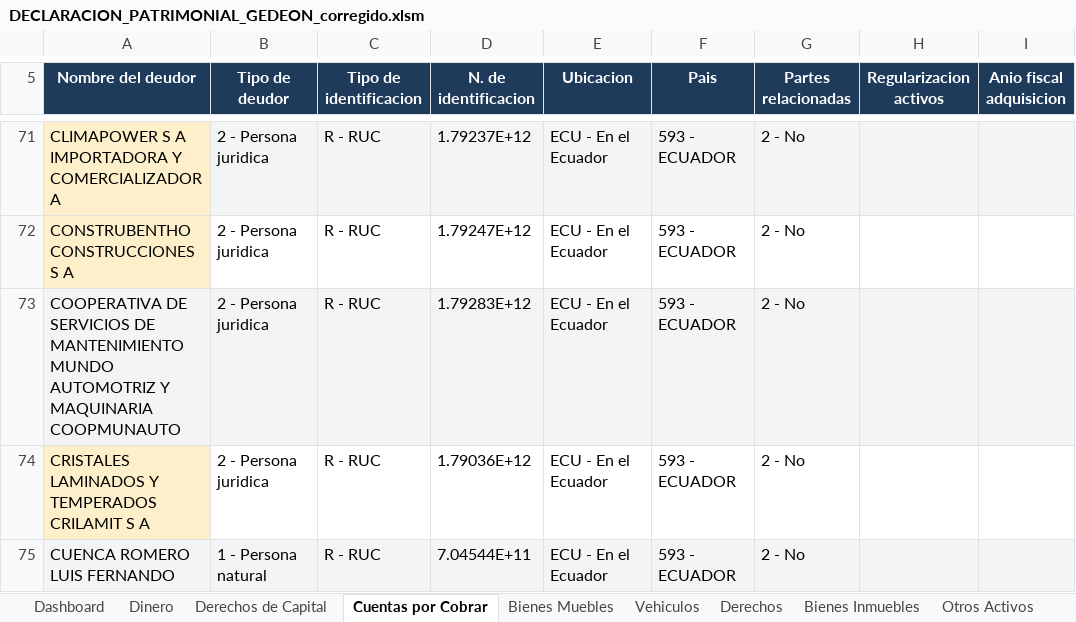
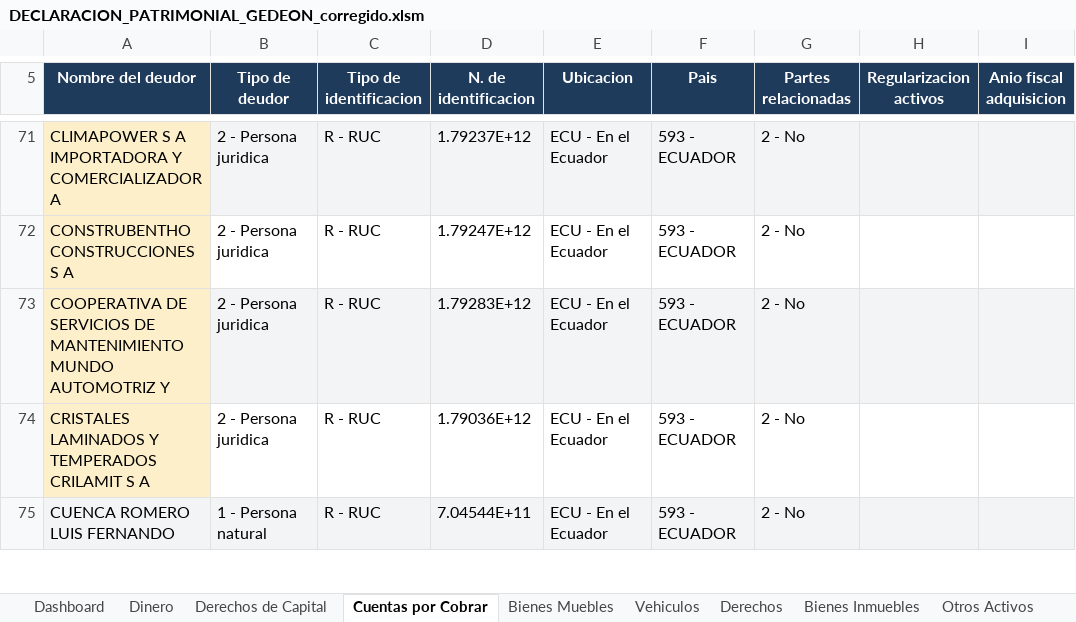
Before and after one commit to jcalupinia/auditbrain-python-runner, an Excel workbook: tools/DECLARACION_PATRIMONIAL_GEDEON_corregido.xlsm, sheet Cuentas por Cobrar, drawn as a sheet; only a part is shown, gaps mark what is left out; values as stored, in another font and other column widths than the file's, no borders; the diff names each change by its address in the sheet, - before the commit and + after, or states it on an @@ line.

```diff
--- a/tools/DECLARACION_PATRIMONIAL_GEDEON_corregido.xlsm (sheet Cuentas por Cobrar)
+++ b/tools/DECLARACION_PATRIMONIAL_GEDEON_corregido.xlsm (sheet Cuentas por Cobrar)
-A73 (Nombre del deudor): …AUTOMOTRIZ Y MAQUINARIA COOPMUNAUTO
+A73 (Nombre del deudor): …AUTOMOTRIZ Y
-A73 fill: #F3F4F6
+A73 fill: #FCEFC9
```
Also changed, not shown: charts or pictures, 4 other files.
